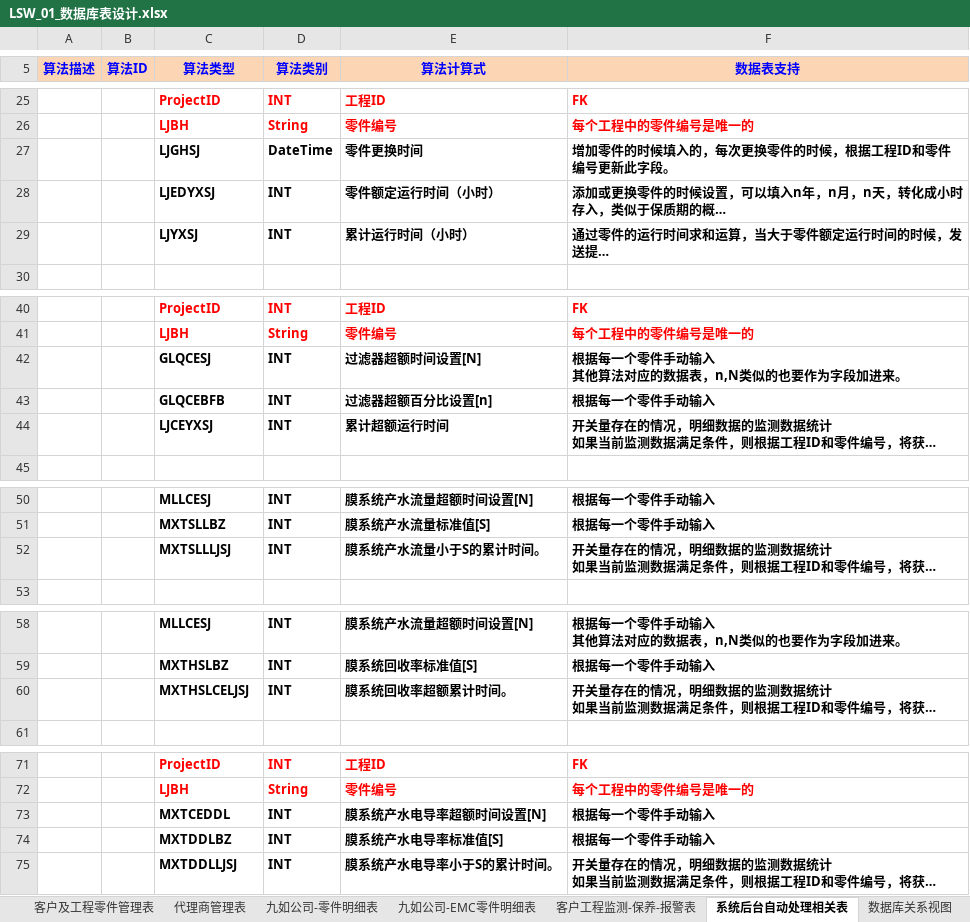
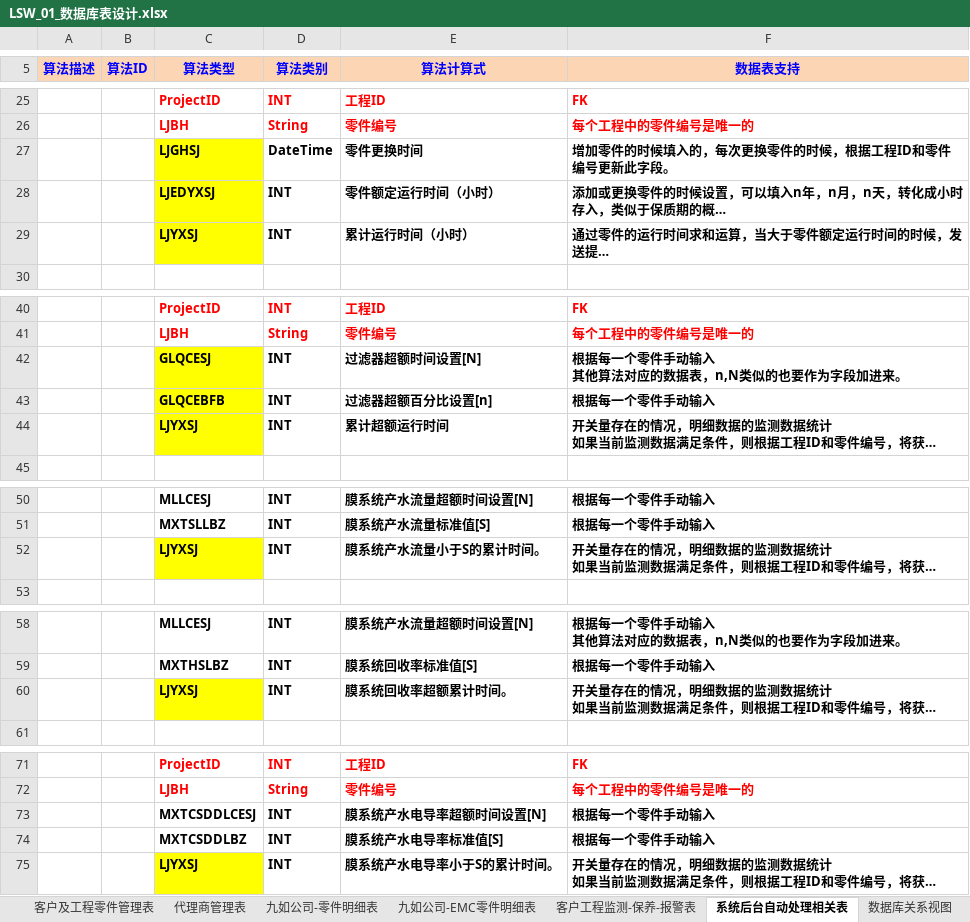
Before and after one commit to rotek/rotek, an Excel workbook: project.file/2-数据库设计/LSW_01_数据库表设计.xlsx, sheet 系统后台自动处理相关表, drawn as a sheet; only a part is shown, gaps mark what is left out; long unchanged cells end in …; values as stored, in another font and other column widths than the file's, no borders; the diff covers the shown part only; the diff names each change by its address in the sheet, - before the commit and + after, or states it on an @@ line.

```diff
--- a/project.file/2-数据库设计/LSW_01_数据库表设计.xlsx (sheet 系统后台自动处理相关表)
+++ b/project.file/2-数据库设计/LSW_01_数据库表设计.xlsx (sheet 系统后台自动处理相关表)
-C27:C29 fill: none
+C27:C29 fill: #FFFF00
-C42:C44 fill: none
+C42:C44 fill: #FFFF00
-C44 (算法类型): LJCEYXSJ
+C44 (算法类型): LJYXSJ
-C52 (算法类型): MXTSLLLJSJ
+C52 (算法类型): LJYXSJ
-C52 fill: none
+C52 fill: #FFFF00
-C60 (算法类型): MXTHSLCELJSJ
+C60 (算法类型): LJYXSJ
-C60 fill: none
+C60 fill: #FFFF00
-C73 (算法类型): MXTCEDDL
+C73 (算法类型): MXTCSDDLCESJ
-C74 (算法类型): MXTDDLBZ
+C74 (算法类型): MXTCSDDLBZ
-C75 (算法类型): MXTDDLLJSJ
+C75 (算法类型): LJYXSJ
-C75 fill: none
+C75 fill: #FFFF00
```
Also changed, not shown: cell formats elsewhere in this sheet, sheet 表说明及理解, 2 other files.
